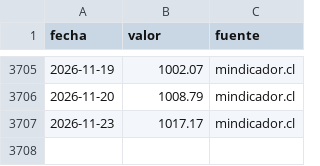
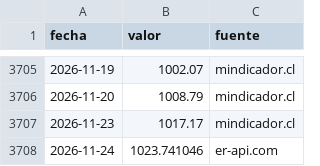
Before and after one commit to cherrera0001/radar-dolar-cl, a CSV file: data/series/usdclp.csv, drawn as a sheet; only a part is shown, gaps mark what is left out; the diff names each change by its address in the sheet, - before the commit and + after, or states it on an @@ line.

```diff
--- a/data/series/usdclp.csv
+++ b/data/series/usdclp.csv
+row 3708: 2026-11-24 | 1023.741046 | er-api.com
```
Also changed, not shown: data/series/tpm.csv.
